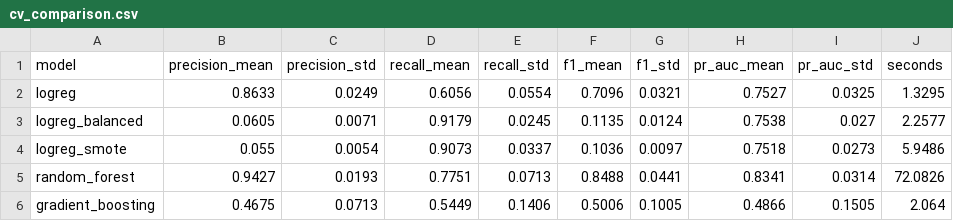
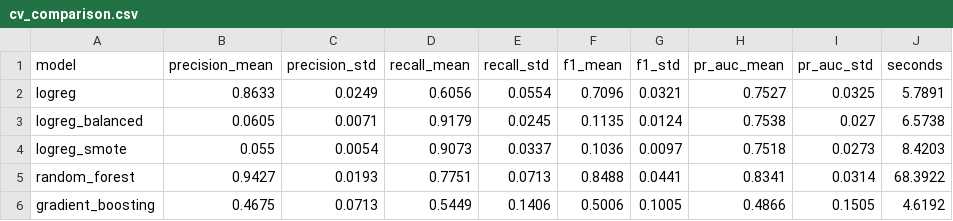
Before and after one commit to loki0108/failure-prediction-pipeline, a CSV file: reports/creditcard/cv_comparison.csv, drawn as a sheet.

```diff
--- a/reports/creditcard/cv_comparison.csv
+++ b/reports/creditcard/cv_comparison.csv
@@ -1,6 +1,6 @@
 model,precision_mean,precision_std,recall_mean,recall_std,f1_mean,f1_std,pr_auc_mean,pr_auc_std,seconds
-logreg,0.8633,0.0249,0.6056,0.0554,0.7096,0.0321,0.7527,0.0325,1.3295
-logreg_balanced,0.0605,0.0071,0.9179,0.0245,0.1135,0.0124,0.7538,0.027,2.2577
-logreg_smote,0.055,0.0054,0.9073,0.0337,0.1036,0.0097,0.7518,0.0273,5.9486
-random_forest,0.9427,0.0193,0.7751,0.0713,0.8488,0.0441,0.8341,0.0314,72.0826
-gradient_boosting,0.4675,0.0713,0.5449,0.1406,0.5006,0.1005,0.4866,0.1505,2.064
+logreg,0.8633,0.0249,0.6056,0.0554,0.7096,0.0321,0.7527,0.0325,5.7891
+logreg_balanced,0.0605,0.0071,0.9179,0.0245,0.1135,0.0124,0.7538,0.027,6.5738
+logreg_smote,0.055,0.0054,0.9073,0.0337,0.1036,0.0097,0.7518,0.0273,8.4203
+random_forest,0.9427,0.0193,0.7751,0.0713,0.8488,0.0441,0.8341,0.0314,68.3922
+gradient_boosting,0.4675,0.0713,0.5449,0.1406,0.5006,0.1005,0.4866,0.1505,4.6192
```
Also changed, not shown: reports/secom/cv_comparison.csv, 10 other files.
